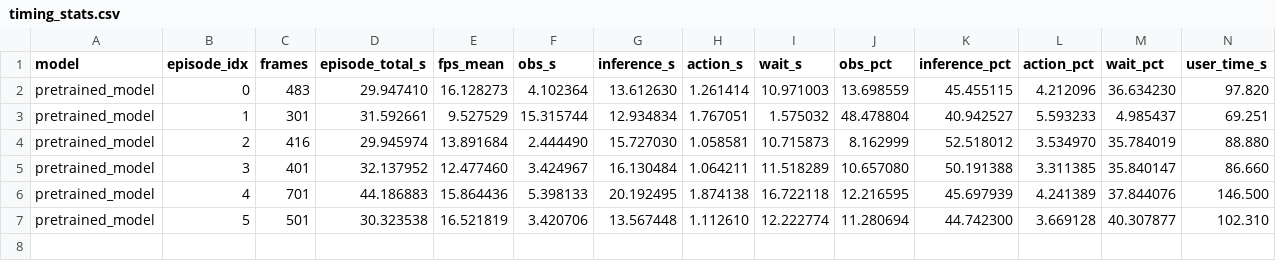
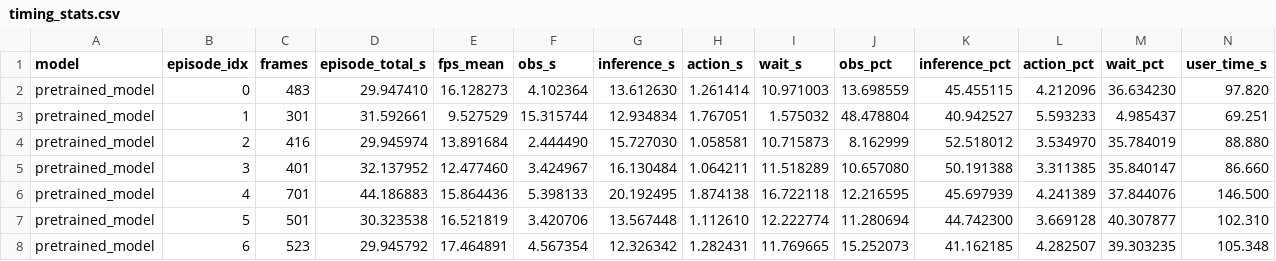
Before and after one commit to Vel044/lerobot, a CSV file: analysis/timing_stats.csv, drawn as a sheet; only a part is shown; rows hold the shown columns only; the diff names each change by its address in the sheet, - before the commit and + after, or states it on an @@ line.

```diff
--- a/analysis/timing_stats.csv
+++ b/analysis/timing_stats.csv
+row 8: pretrained_model | 6 | 523 | 29.945792 | 17.464891 | 4.567354 | 12.326342 | 1.282431 | 11.769665 | 15.252073 | 41.162185 | 4.282507 | 39.303235 | 105.348
```
Also changed, not shown: 1 other file.
